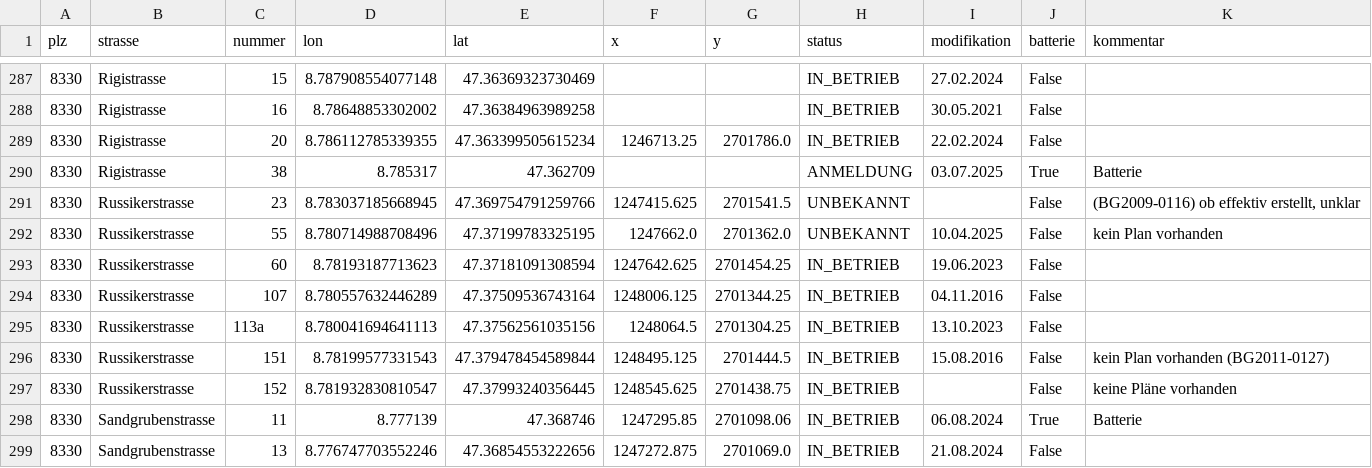
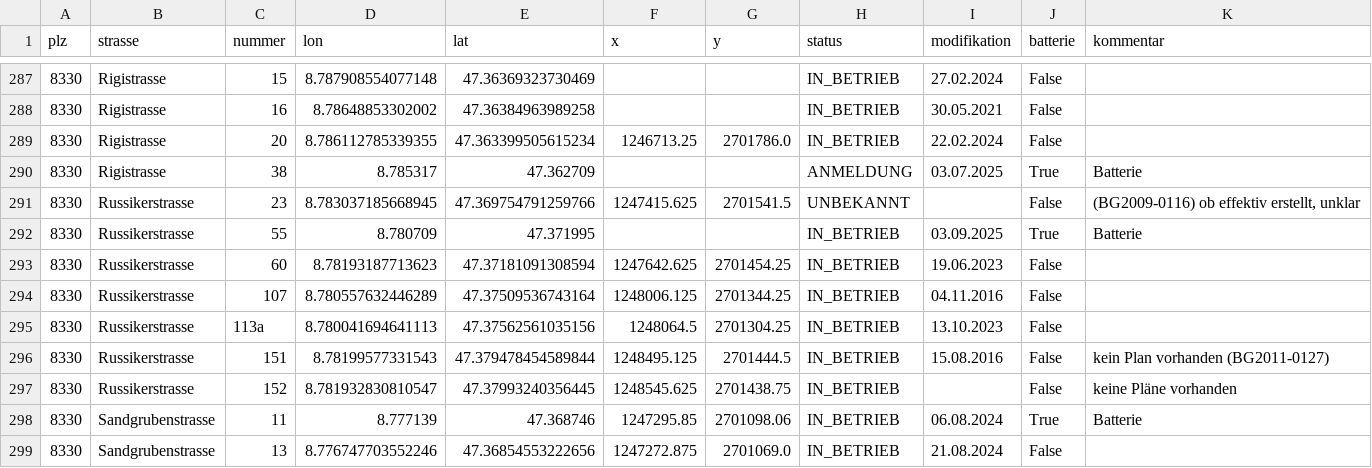
Before and after one commit to loeti82/firemap, a CSV file: pv.csv, drawn as a sheet; only a part is shown, gaps mark what is left out.

Commit message:
Russikerstrasse,55

```diff
--- a/pv.csv
+++ b/pv.csv
@@ -291,3 +291,3 @@ plz,strasse,nummer,lon,lat,x,y,status,modifikation,batterie,kommentar
 8330,Russikerstrasse,23,8.783037185668945,47.369754791259766,1247415.625,2701541.5,UNBEKANNT,,False,"(BG2009-0116) ob effektiv erstellt, unklar"
-8330,Russikerstrasse,55,8.780714988708496,47.37199783325195,1247662.0,2701362.0,UNBEKANNT,10.04.2025,False,kein Plan vorhanden
+8330,Russikerstrasse,55,8.780709,47.371995,,,IN_BETRIEB,03.09.2025,True,Batterie
 8330,Russikerstrasse,60,8.78193187713623,47.37181091308594,1247642.625,2701454.25,IN_BETRIEB,19.06.2023,False,
```
